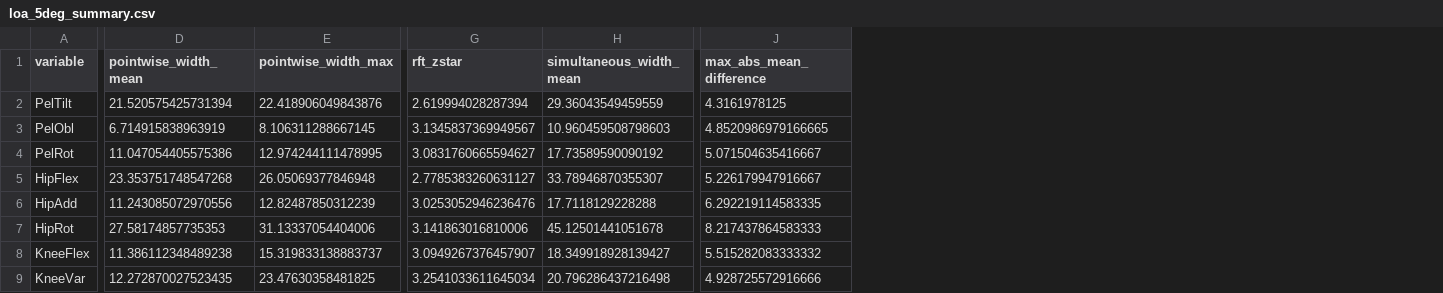
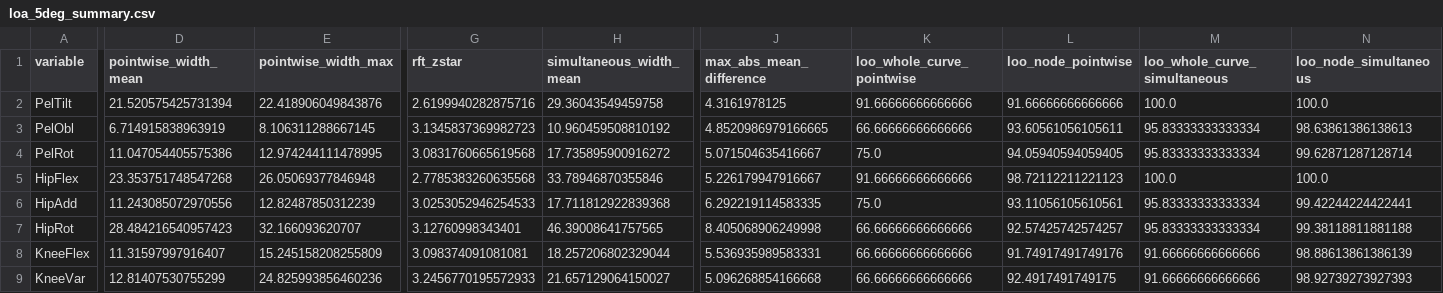
Before and after one commit to m-a-robinson/markerless-equivalence, a CSV file: python_analysis/results/loa_5deg_summary.csv, drawn as a sheet; only a part is shown, gaps mark what is left out; the diff covers the shown part only; the diff names each change by its address in the sheet, - before the commit and + after, or states it on an @@ line.

```diff
--- a/python_analysis/results/loa_5deg_summary.csv
+++ b/python_analysis/results/loa_5deg_summary.csv
+column K (loo_whole_curve_pointwise), rows 2-9: 91.66666666666666 | 66.66666666666666 | 75.0 | 91.66666666666666 | 75.0 | 66.66666666666666 | 66.66666666666666 | 66.66666666666666
+column L (loo_node_pointwise), rows 2-9: 91.66666666666666 | 93.60561056105611 | 94.05940594059405 | 98.72112211221123 | 93.11056105610561 | 92.57425742574257 | 91.74917491749176 | 92.4917491749175
+column M (loo_whole_curve_simultaneous), rows 2-9: 100.0 | 95.83333333333334 | 95.83333333333334 | 100.0 | 95.83333333333334 | 95.83333333333334 | 91.66666666666666 | 91.66666666666666
+column N (loo_node_simultaneous), rows 2-9: 100.0 | 98.63861386138613 | 99.62871287128714 | 100.0 | 99.42244224422441 | 99.38118811881188 | 98.88613861386139 | 98.92739273927393
-G2 (rft_zstar): 2.619994028287394
+G2 (rft_zstar): 2.6199940282875716
-H2 (simultaneous_width_mean): 29.36043549459559
+H2 (simultaneous_width_mean): 29.36043549459758
-G3 (rft_zstar): 3.1345837369949567
+G3 (rft_zstar): 3.1345837369982723
-H3 (simultaneous_width_mean): 10.960459508798603
+H3 (simultaneous_width_mean): 10.960459508810192
-G4 (rft_zstar): 3.0831760665594627
+G4 (rft_zstar): 3.0831760665619568
-H4 (simultaneous_width_mean): 17.73589590090192
+H4 (simultaneous_width_mean): 17.735895900916272
-G5 (rft_zstar): 2.7785383260631127
+G5 (rft_zstar): 2.7785383260635568
-H5 (simultaneous_width_mean): 33.78946870355307
+H5 (simultaneous_width_mean): 33.78946870355846
-G6 (rft_zstar): 3.0253052946236476
+G6 (rft_zstar): 3.0253052946254533
-H6 (simultaneous_width_mean): 17.7118129228288
+H6 (simultaneous_width_mean): 17.711812922839368
-D7 (pointwise_width_mean): 27.58174857735353
+D7 (pointwise_width_mean): 28.484216540957423
-E7 (pointwise_width_max): 31.13337054404006
+E7 (pointwise_width_max): 32.166093620707
-G7 (rft_zstar): 3.141863016810006
+G7 (rft_zstar): 3.12760998343401
-H7 (simultaneous_width_mean): 45.12501441051678
+H7 (simultaneous_width_mean): 46.39008641757565
-J7 (max_abs_mean_difference): 8.217437864583333
+J7 (max_abs_mean_difference): 8.405068906249998
-D8 (pointwise_width_mean): 11.386112348489238
+D8 (pointwise_width_mean): 11.31597997916407
-E8 (pointwise_width_max): 15.319833138883737
+E8 (pointwise_width_max): 15.245158208255809
-G8 (rft_zstar): 3.0949267376457907
+G8 (rft_zstar): 3.098374091081081
-H8 (simultaneous_width_mean): 18.349918928139427
+H8 (simultaneous_width_mean): 18.257206802329044
-J8 (max_abs_mean_difference): 5.515282083333332
+J8 (max_abs_mean_difference): 5.536935989583331
-D9 (pointwise_width_mean): 12.272870027523435
+D9 (pointwise_width_mean): 12.81407530755299
-E9 (pointwise_width_max): 23.47630358481825
+E9 (pointwise_width_max): 24.825993856460236
-G9 (rft_zstar): 3.2541033611645034
+G9 (rft_zstar): 3.2456770195572933
-H9 (simultaneous_width_mean): 20.796286437216498
+H9 (simultaneous_width_mean): 21.657129064150027
-J9 (max_abs_mean_difference): 4.928725572916666
+J9 (max_abs_mean_difference): 5.096268854166668
```
Also changed, not shown: 23 edited cells elsewhere in this file, python_analysis/outlier_selection.csv, python_analysis/results/equivalence_5deg_selection.csv, 12 other files.
